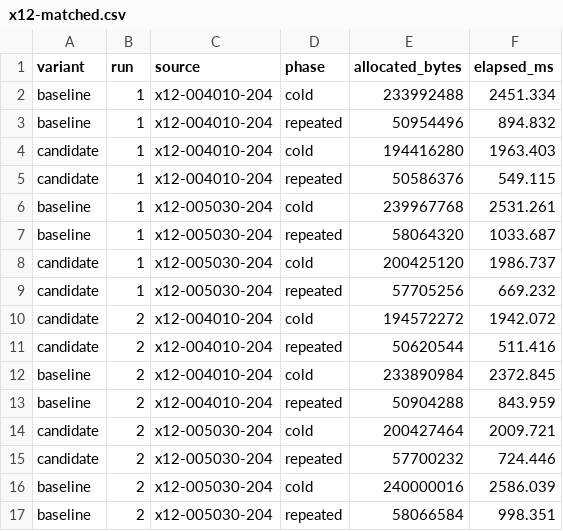
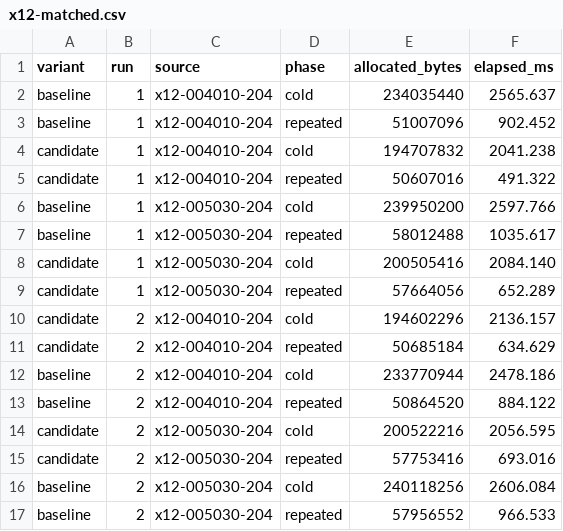
Before and after one commit to cohesivesystems/cohesive, a CSV file: docs/performance/evidence/durable-bookkeeping/x12-matched.csv, drawn as a sheet; only a part is shown; the diff covers the shown part only.

```diff
--- a/docs/performance/evidence/durable-bookkeeping/x12-matched.csv
+++ b/docs/performance/evidence/durable-bookkeeping/x12-matched.csv
@@ -1,17 +1,17 @@
 variant,run,source,phase,allocated_bytes,elapsed_ms
-baseline,1,x12-004010-204,cold,233992488,2451.334
-baseline,1,x12-004010-204,repeated,50954496,894.832
-candidate,1,x12-004010-204,cold,194416280,1963.403
-candidate,1,x12-004010-204,repeated,50586376,549.115
-baseline,1,x12-005030-204,cold,239967768,2531.261
-baseline,1,x12-005030-204,repeated,58064320,1033.687
-candidate,1,x12-005030-204,cold,200425120,1986.737
-candidate,1,x12-005030-204,repeated,57705256,669.232
-candidate,2,x12-004010-204,cold,194572272,1942.072
-candidate,2,x12-004010-204,repeated,50620544,511.416
-baseline,2,x12-004010-204,cold,233890984,2372.845
-baseline,2,x12-004010-204,repeated,50904288,843.959
-candidate,2,x12-005030-204,cold,200427464,2009.721
-candidate,2,x12-005030-204,repeated,57700232,724.446
-baseline,2,x12-005030-204,cold,240000016,2586.039
-baseline,2,x12-005030-204,repeated,58066584,998.351
+baseline,1,x12-004010-204,cold,234035440,2565.637
+baseline,1,x12-004010-204,repeated,51007096,902.452
+candidate,1,x12-004010-204,cold,194707832,2041.238
+candidate,1,x12-004010-204,repeated,50607016,491.322
+baseline,1,x12-005030-204,cold,239950200,2597.766
+baseline,1,x12-005030-204,repeated,58012488,1035.617
+candidate,1,x12-005030-204,cold,200505416,2084.140
+candidate,1,x12-005030-204,repeated,57664056,652.289
+candidate,2,x12-004010-204,cold,194602296,2136.157
+candidate,2,x12-004010-204,repeated,50685184,634.629
+baseline,2,x12-004010-204,cold,233770944,2478.186
+baseline,2,x12-004010-204,repeated,50864520,884.122
+candidate,2,x12-005030-204,cold,200522216,2056.595
+candidate,2,x12-005030-204,repeated,57753416,693.016
+baseline,2,x12-005030-204,cold,240118256,2606.084
+baseline,2,x12-005030-204,repeated,57956552,966.533
```
Also changed, not shown: 48 edited cells elsewhere in this file, docs/performance/evidence/durable-bookkeeping/scaling.csv, 24 other files.
